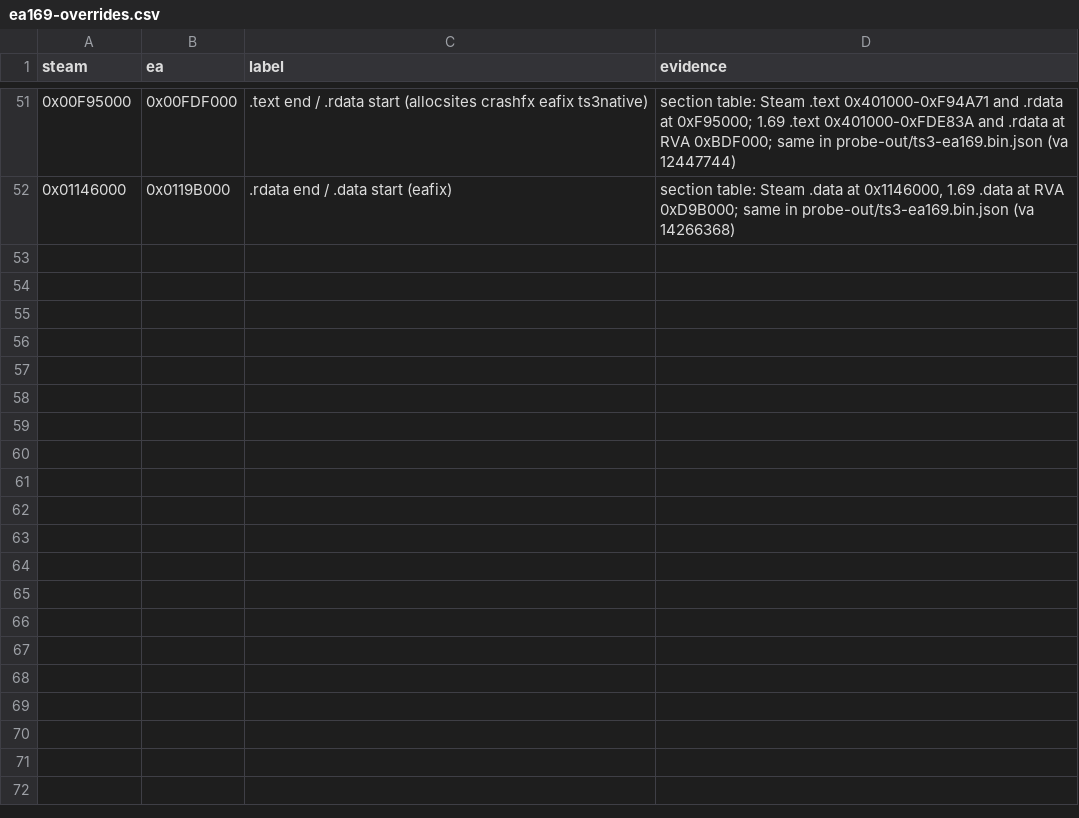
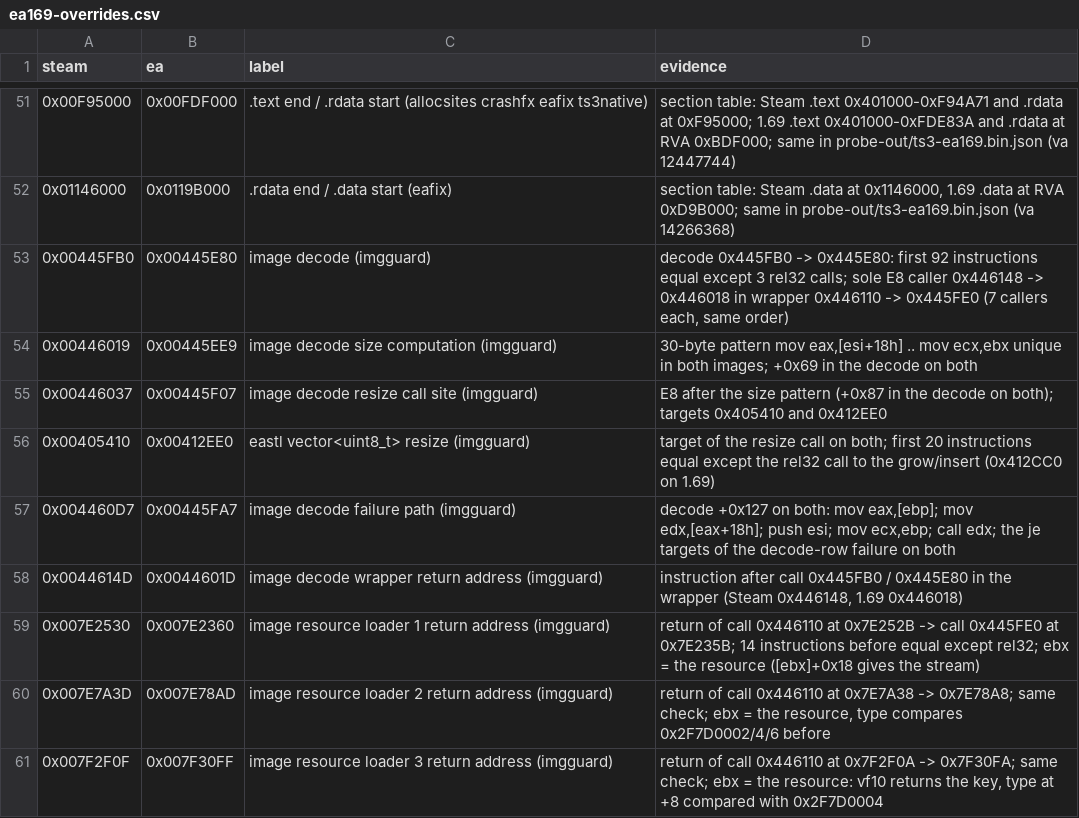
Before and after one commit to rodneypantonial/sims3-modernization, a CSV file: docs/data/ea169-overrides.csv, drawn as a sheet; only a part is shown, gaps mark what is left out; the diff names each change by its address in the sheet, - before the commit and + after, or states it on an @@ line.

Commit message:
✨ [ImageGuard]: size check on the image decode's raster buffer, log and reject huge images (docs/232 Run 8d)
Run 8c crashed at the main menu after an image decode asked for ~1.9 GB. Static triage (no game run):
- 1.69 0x445E80 = Steam 0x445FB0, the generic decode of EA's image codec layer (JPEG, PNG, BMP, TGA, GIF, DDS;
  format 0x32 probes every codec). Sole caller the wrapper 0x445FE0 / 0x446110 (7 callers). The buffer is
  (bpp / 8) * h * w from the codec's GetInfo for the stream, a 32-bit imul with no check; width/height are not
  caller arguments, the info is built fresh per decode (PNG, DDS verified).
- Failure path 0x445FA7 / 0x4460D7 (release info, close, return bl) is the decode's own; all 7 callers test al.
- Three loaders keep the resource in ebx: its vtable slot 4 gives the key. No package path in reach.

imgguard.cpp: call-site retarget of 0x446037 (E8 target, size bytes and failure bytes checked first). Below LogMB
(64) every register passes to the resize. >= LogMB: IMAGEGUARD line (raw w/h/bpp, format request, codec, bytes,
key, stream/resource vtables, caller + 3 stack code refs). > MaxMB (512) or a wrapping size: IMAGEGUARD REJECT and
the failure path, so the game skips the image. Counters v160 ig* at 0x5AE4 (v147-v159 are main's: padding here,
same offsets). Self-test imgguard-test.h (verdict edges, stub pass/reject registers and stack).
Tables: 9 override rows (two-way evidence), port-run regenerated (1049 rows, 0 unresolved, 375 bytes rows).
EA minimal ini forces Enabled=1 (ALLOW_ON); shipped ini Enabled=0. docs/68 row, docs/51 §425, registry v160,
repros.json imgguard-oversized-png + tools/imgguard-repro.ts (crafted PNG package, not run).
Checks: addr-codemod, port-run, patch-bytes-check self-checks, hook-sites --check, ea-ini --self-check,
reg-liveness --edition both --addr 0x446037 (0 risky), selftest-all 180 PASS.

Assisted with AI

```diff
--- a/docs/data/ea169-overrides.csv
+++ b/docs/data/ea169-overrides.csv
+row 53: 0x00445FB0 | 0x00445E80 | image decode (imgguard) | decode 0x445FB0 -> 0x445E80: first 92 instructions equal except 3 rel32 calls; sole E8 caller 0x446148 -> 0x446018 in wrapper 0x446110 -> 0x445FE0 (7 callers each, same order)
+row 54: 0x00446019 | 0x00445EE9 | image decode size computation (imgguard) | 30-byte pattern mov eax,[esi+18h] .. mov ecx,ebx unique in both images; +0x69 in the decode on both
+row 55: 0x00446037 | 0x00445F07 | image decode resize call site (imgguard) | E8 after the size pattern (+0x87 in the decode on both); targets 0x405410 and 0x412EE0
+row 56: 0x00405410 | 0x00412EE0 | eastl vector<uint8_t> resize (imgguard) | target of the resize call on both; first 20 instructions equal except the rel32 call to the grow/insert (0x412CC0 on 1.69)
+row 57: 0x004460D7 | 0x00445FA7 | image decode failure path (imgguard) | decode +0x127 on both: mov eax,[ebp]; mov edx,[eax+18h]; push esi; mov ecx,ebp; call edx; the je targets of the decode-row failure on both
+row 58: 0x0044614D | 0x0044601D | image decode wrapper return address (imgguard) | instruction after call 0x445FB0 / 0x445E80 in the wrapper (Steam 0x446148, 1.69 0x446018)
+row 59: 0x007E2530 | 0x007E2360 | image resource loader 1 return address (imgguard) | return of call 0x446110 at 0x7E252B -> call 0x445FE0 at 0x7E235B; 14 instructions before equal except rel32; ebx = the resource ([ebx]+0x18 gives the stream)
+row 60: 0x007E7A3D | 0x007E78AD | image resource loader 2 return address (imgguard) | return of call 0x446110 at 0x7E7A38 -> 0x7E78A8; same check; ebx = the resource, type compares 0x2F7D0002/4/6 before
+row 61: 0x007F2F0F | 0x007F30FF | image resource loader 3 return address (imgguard) | return of call 0x446110 at 0x7F2F0A -> 0x7F30FA; same check; ebx = the resource: vf10 returns the key, type at +8 compared with 0x2F7D0004
```
Also changed, not shown: 46 other files.
